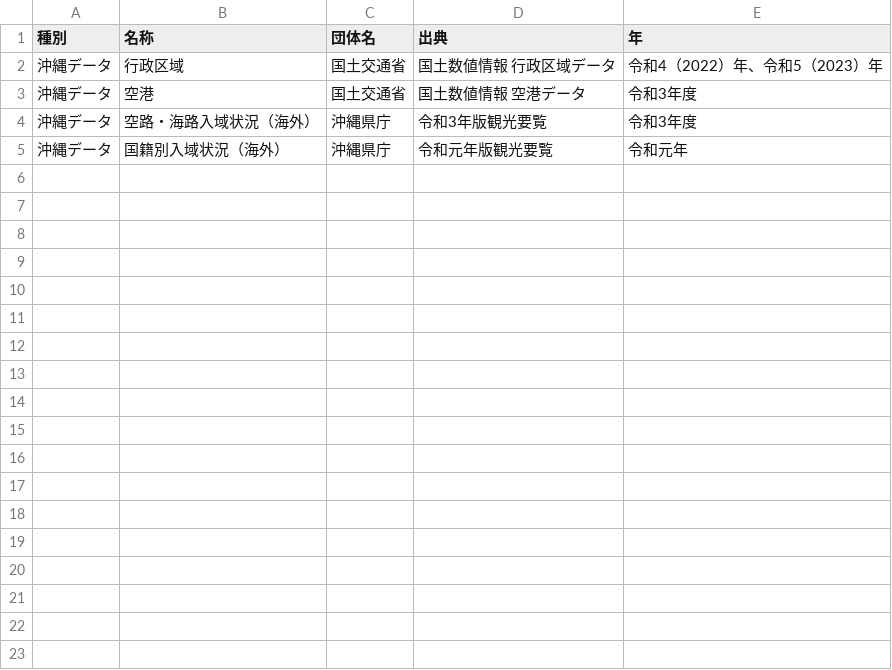
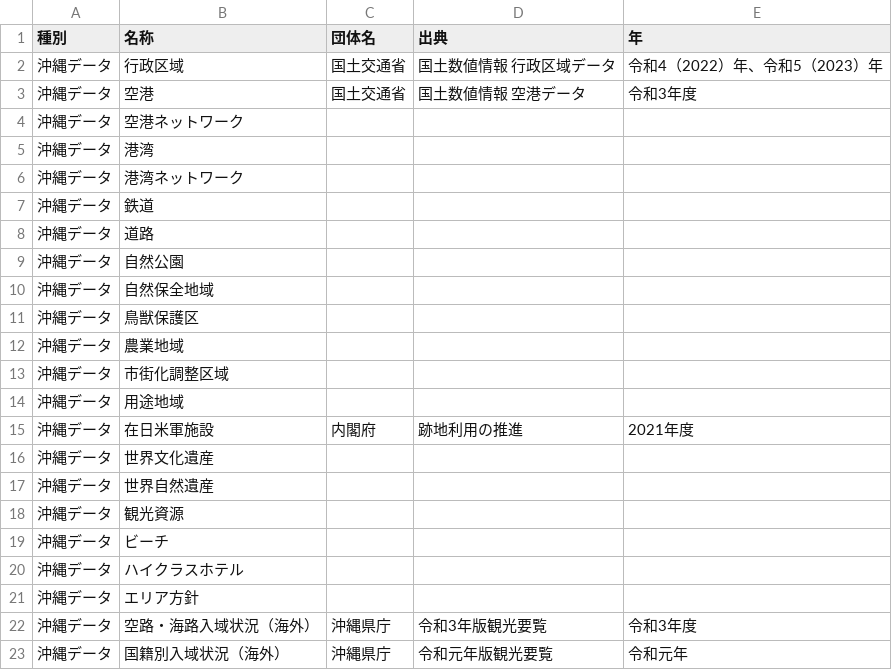
Before and after one commit to nyamato-mmf/source, a CSV file: csv/source.csv, drawn as a sheet; the diff names each change by its address in the sheet, - before the commit and + after, or states it on an @@ line.

Commit message:
Update source.csv

```diff
--- a/csv/source.csv
+++ b/csv/source.csv
+row 4: 沖縄データ | 空港ネットワーク
+row 5: 沖縄データ | 港湾
+row 6: 沖縄データ | 港湾ネットワーク
+row 7: 沖縄データ | 鉄道
+row 8: 沖縄データ | 道路
+row 9: 沖縄データ | 自然公園
+row 10: 沖縄データ | 自然保全地域
+row 11: 沖縄データ | 鳥獣保護区
+row 12: 沖縄データ | 農業地域
+row 13: 沖縄データ | 市街化調整区域
+row 14: 沖縄データ | 用途地域
+row 15: 沖縄データ | 在日米軍施設 | 内閣府 | 跡地利用の推進 | 2021年度
+row 16: 沖縄データ | 世界文化遺産
+row 17: 沖縄データ | 世界自然遺産
+row 18: 沖縄データ | 観光資源
+row 19: 沖縄データ | ビーチ
+row 20: 沖縄データ | ハイクラスホテル
+row 21: 沖縄データ | エリア方針
```
